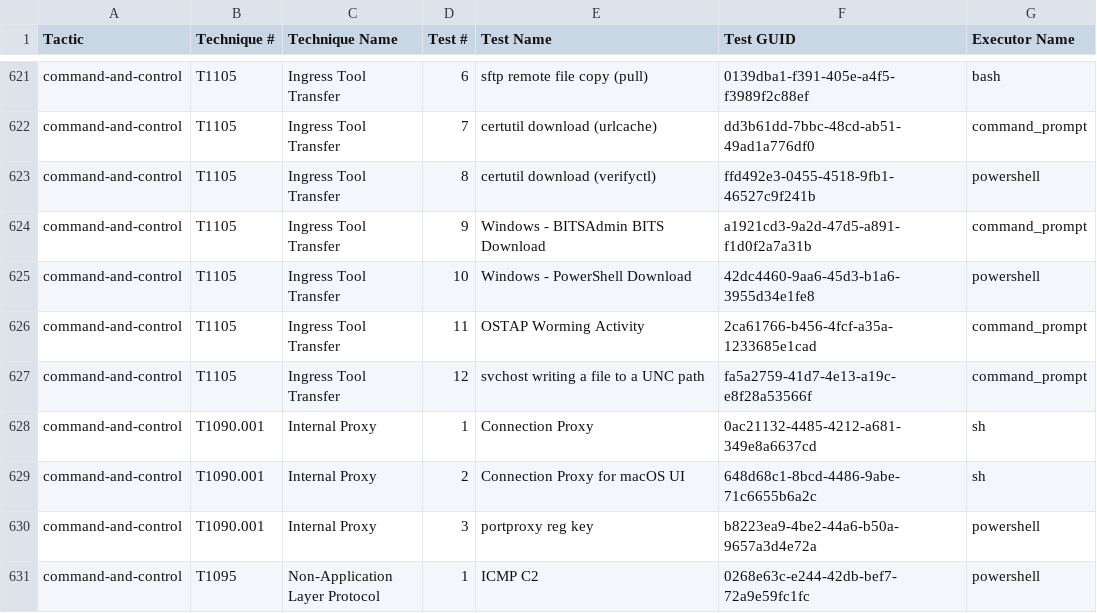
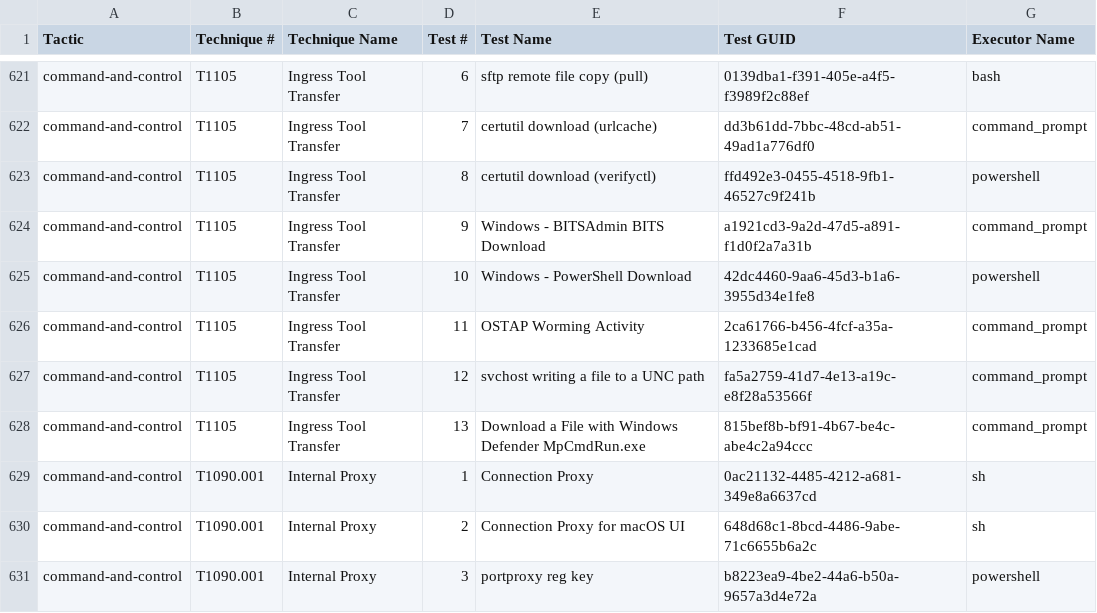
Before and after one commit to redcanaryco/atomic-red-team, a CSV file: atomics/Indexes/Indexes-CSV/index.csv, drawn as a sheet; only a part is shown, gaps mark what is left out; the shorter side is filled out with more unchanged rows; the diff names each change by its address in the sheet, - before the commit and + after, or states it on an @@ line.

Commit message:
Generate docs from job=validate_atomics_generate_docs branch=master

```diff
--- a/atomics/Indexes/Indexes-CSV/index.csv
+++ b/atomics/Indexes/Indexes-CSV/index.csv
+row 628: command-and-control | T1105 | Ingress Tool Transfer | 13 | Download a File with Windows Defender MpCmdRun.exe | 815bef8b-bf91-4b67-be4c-abe4c2a94ccc | command_prompt
```
Also changed, not shown: atomics/Indexes/Indexes-CSV/windows-index.csv, 6 other files.
